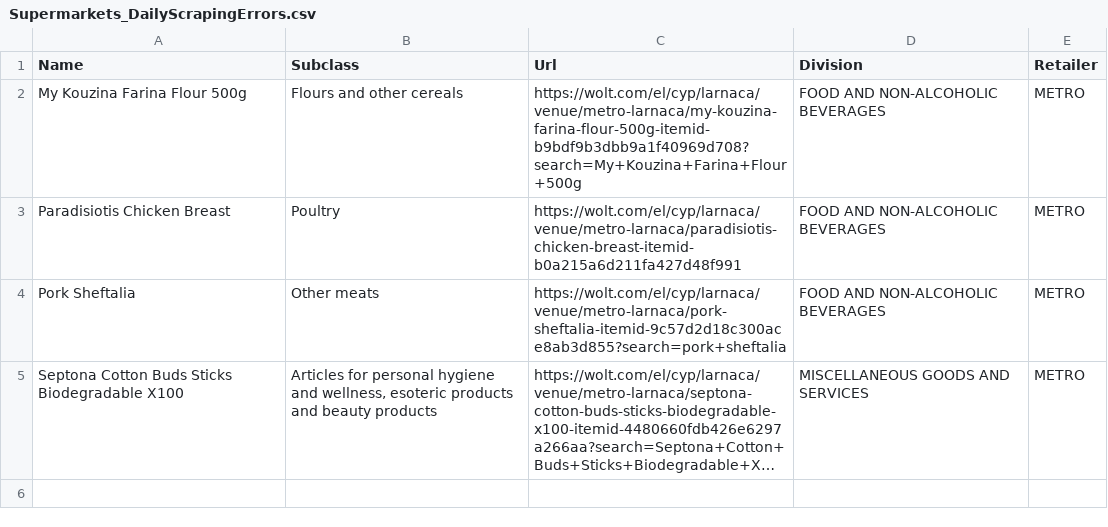
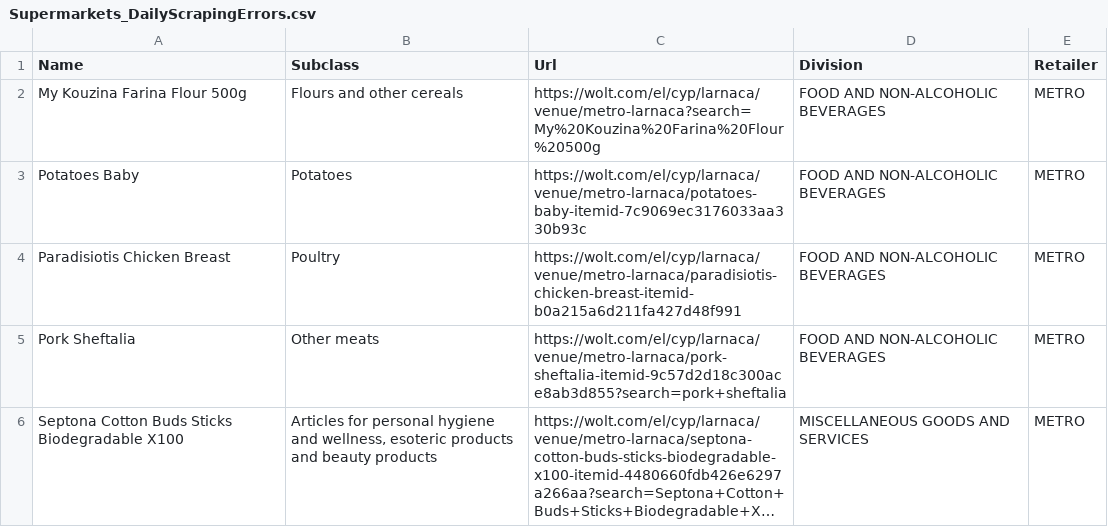
Before and after one commit to maria-papz/BillionPricesCyprusScrape, a CSV file: e-kalathi-cy/Supermarkets_DailyScrapingErrors.csv, drawn as a sheet; long unchanged cells end in ….

```diff
--- a/e-kalathi-cy/Supermarkets_DailyScrapingErrors.csv
+++ b/e-kalathi-cy/Supermarkets_DailyScrapingErrors.csv
@@ -1,3 +1,4 @@
 Name,Subclass,Url,Division,Retailer
-My Kouzina Farina Flour 500g,Flours and other cereals,https://wolt.com/el/cyp/larnaca/venue/metro-larnaca/my-kouzina-farina-flour-500g-itemid-b9bdf9b3dbb9a1f40969d708?search=My+Kouzina+Farina+Flour+500g,FOOD AND NON-ALCOHOLIC BEVERAGES,METRO
+My Kouzina Farina Flour 500g,Flours and other cereals,https://wolt.com/el/cyp/larnaca/venue/metro-larnaca?search=My%20Kouzina%20Farina%20Flour%20500g,FOOD AND NON-ALCOHOLIC BEVERAGES,METRO
+Potatoes Baby,Potatoes,https://wolt.com/el/cyp/larnaca/venue/metro-larnaca/potatoes-baby-itemid-7c9069ec3176033aa330b93c,FOOD AND NON-ALCOHOLIC BEVERAGES,METRO
 Paradisiotis Chicken Breast,Poultry,https://wolt.com/el/cyp/larnaca/venue/metro-larnaca/paradisiotis-chicken-breast-itemid-b0a215a6d211fa427d48f991,FOOD AND NON-ALCOHOLIC BEVERAGES,METRO
```
Also changed, not shown: 1 other file.
